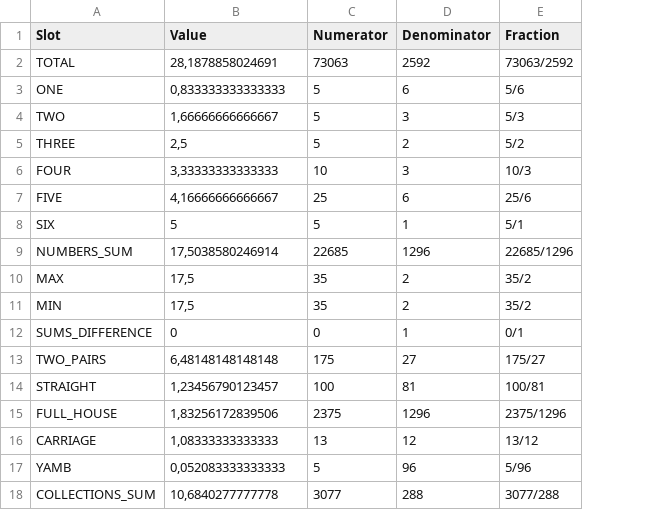
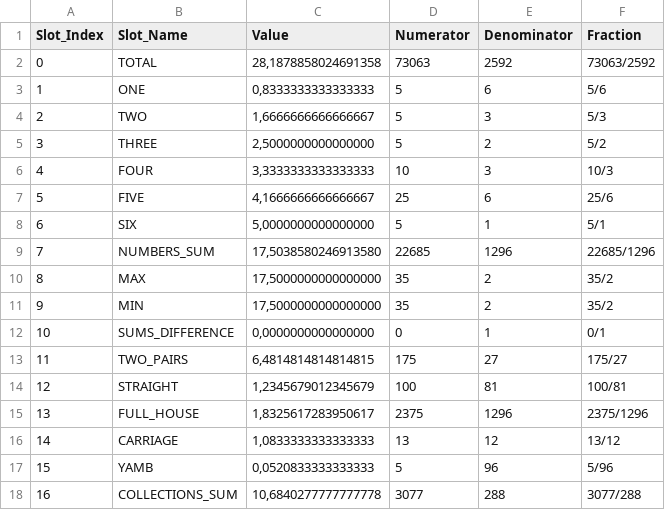
Before and after one commit to DavorPenzar/yamb, a CSV file: expected_results.csv, drawn as a sheet; addresses are those after the commit; the diff names each change by its address in the sheet, - before the commit and + after, or states it on an @@ line.

Commit message:
Corrected decimal approximations of values

```diff
--- a/expected_results.csv
+++ b/expected_results.csv
+column A (Slot_Index), rows 2-18: 0 | 1 | 2 | 3 | 4 | 5 | 6 | 7 | 8 | 9 | 10 | 11 | 12 | 13 | 14 | 15 | 16
-B1: Slot
+B1: Slot_Name
-C2 (Value): 28,1878858024691
+C2 (Value): 28,1878858024691358
-C3 (Value): 0,833333333333333
+C3 (Value): 0,8333333333333333
-C4 (Value): 1,66666666666667
+C4 (Value): 1,6666666666666667
-C5 (Value): 2,5
+C5 (Value): 2,5000000000000000
-C6 (Value): 3,33333333333333
+C6 (Value): 3,3333333333333333
-C7 (Value): 4,16666666666667
+C7 (Value): 4,1666666666666667
-C8 (Value): 5
+C8 (Value): 5,0000000000000000
-C9 (Value): 17,5038580246914
+C9 (Value): 17,5038580246913580
-C10:C11 (Value): 17,5
+C10:C11 (Value): 17,5000000000000000
-C12 (Value): 0
+C12 (Value): 0,0000000000000000
-C13 (Value): 6,48148148148148
+C13 (Value): 6,4814814814814815
-C14 (Value): 1,23456790123457
+C14 (Value): 1,2345679012345679
-C15 (Value): 1,83256172839506
+C15 (Value): 1,8325617283950617
-C16 (Value): 1,08333333333333
+C16 (Value): 1,0833333333333333
-C17 (Value): 0,052083333333333
+C17 (Value): 0,0520833333333333
-C18 (Value): 10,6840277777778
+C18 (Value): 10,6840277777777778
```
